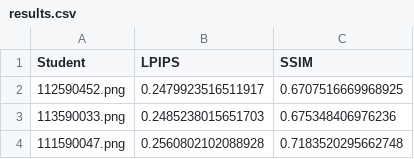
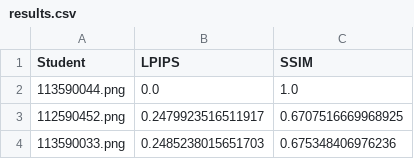
Before and after one commit to t113590044-ai/ai2026s, a CSV file: hw04/results.csv, drawn as a sheet; only a part is shown; the shorter side is filled out with more unchanged rows.

```diff
--- a/hw04/results.csv
+++ b/hw04/results.csv
@@ -1,2 +1,3 @@
 Student,LPIPS,SSIM
+113590044.png,0.0,1.0
 112590452.png,0.2479923516511917,0.6707516669968925
```
Also changed, not shown: 1 other file.
